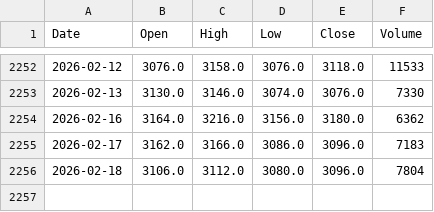
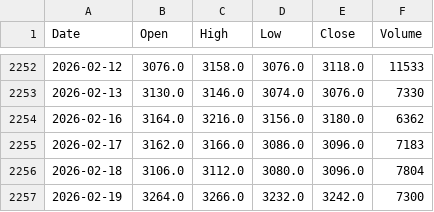
Before and after one commit to Temper44/DAT503_app, a CSV file: data/prices/SMSN_UK.csv, drawn as a sheet; only a part is shown, gaps mark what is left out; the diff names each change by its address in the sheet, - before the commit and + after, or states it on an @@ line.

```diff
--- a/data/prices/SMSN_UK.csv
+++ b/data/prices/SMSN_UK.csv
+row 2257: 2026-02-19 | 3264.0 | 3266.0 | 3232.0 | 3242.0 | 7300
```
